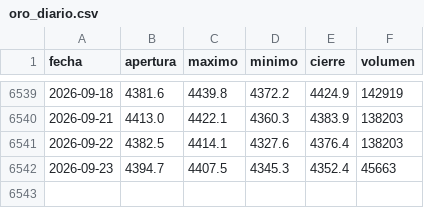
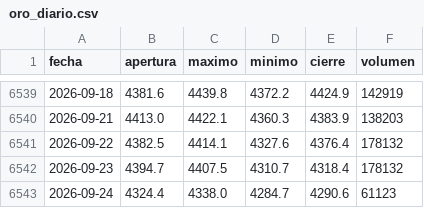
Before and after one commit to joaquimaro/analisis-fundamental-oro, a CSV file: oro_diario.csv, drawn as a sheet; only a part is shown, gaps mark what is left out.

```diff
--- a/oro_diario.csv
+++ b/oro_diario.csv
@@ -6540,3 +6540,4 @@ fecha,apertura,maximo,minimo,cierre,volumen
 2026-09-21,4413.0,4422.1,4360.3,4383.9,138203
-2026-09-22,4382.5,4414.1,4327.6,4376.4,138203
-2026-09-23,4394.7,4407.5,4345.3,4352.4,45663
+2026-09-22,4382.5,4414.1,4327.6,4376.4,178132
+2026-09-23,4394.7,4407.5,4310.7,4318.4,178132
+2026-09-24,4324.4,4338.0,4284.7,4290.6,61123
```
Also changed, not shown: dxy_1h.csv, dxy_diario.csv, 2 other files.
